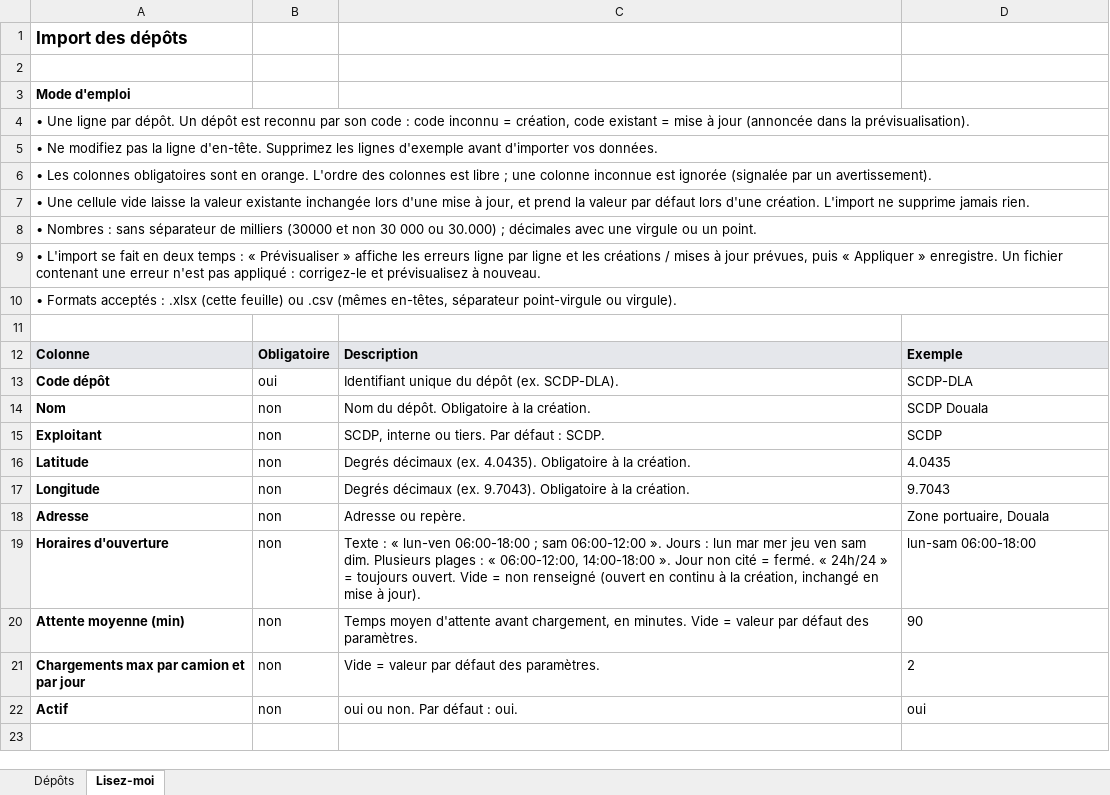
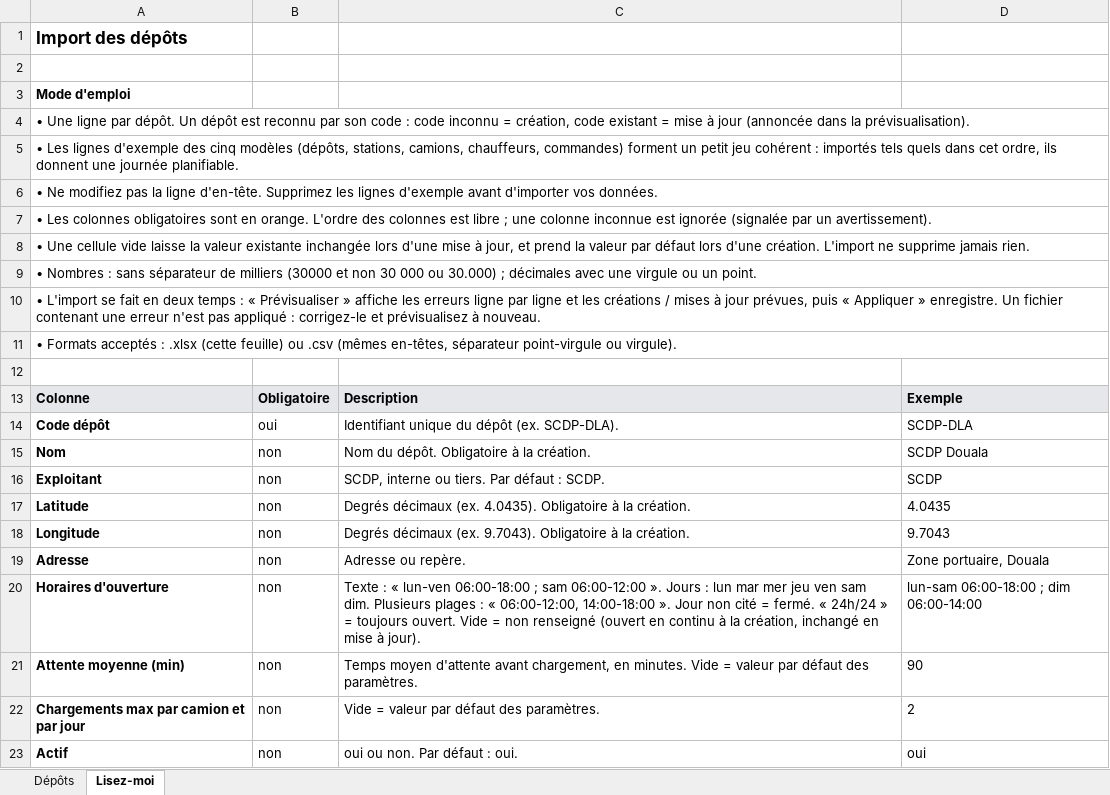
Before and after one commit to honowatech/Lofluxa, an Excel workbook: data/templates/depots.xlsx, sheet Lisez-moi, drawn as a sheet; values as stored, in another font and other column widths than the file's, no borders; addresses are those after the commit; the diff names each change by its address in the sheet, - before the commit and + after, or states it on an @@ line.

```diff
--- a/data/templates/depots.xlsx (sheet Lisez-moi)
+++ b/data/templates/depots.xlsx (sheet Lisez-moi)
+row 5: • Les lignes d'exemple des cinq modèles (dépôts, stations, camions, chauffeurs, commandes) forment un petit jeu cohérent : importés tels quels dans cet ordre, ils donnent une journée planifiable.
-D20: lun-sam 06:00-18:00
+D20: lun-sam 06:00-18:00 ; dim 06:00-14:00
```
Also changed, not shown: sheet Dépôts, data/templates/drivers.xlsx, data/templates/orders.xlsx, 27 other files.
